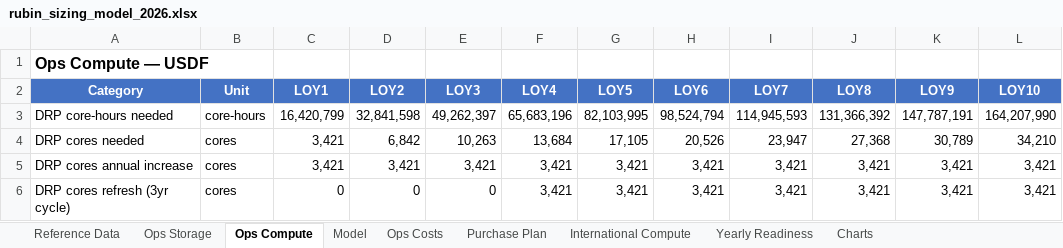
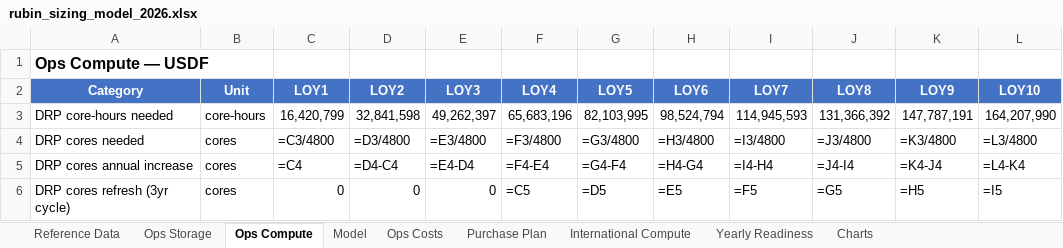
Before and after one commit to lsst/rubin-sizing-model, an Excel workbook: rubin_sizing_model_2026.xlsx, sheet Ops Compute, drawn as a sheet; only a part is shown; values as stored, in another font and other column widths than the file's, no borders; formulas without a stored value are shown as written; the diff covers the shown part only; the diff names each change by its address in the sheet, - before the commit and + after, or states it on an @@ line.

```diff
--- a/rubin_sizing_model_2026.xlsx (sheet Ops Compute)
+++ b/rubin_sizing_model_2026.xlsx (sheet Ops Compute)
-C4 (LOY1): 3,421
+C4 (LOY1): =C3/4800
-D4 (LOY2): 6,842
+D4 (LOY2): =D3/4800
-E4 (LOY3): 10,263
+E4 (LOY3): =E3/4800
-F4 (LOY4): 13,684
+F4 (LOY4): =F3/4800
-G4 (LOY5): 17,105
+G4 (LOY5): =G3/4800
-H4 (LOY6): 20,526
+H4 (LOY6): =H3/4800
-I4 (LOY7): 23,947
+I4 (LOY7): =I3/4800
-J4 (LOY8): 27,368
+J4 (LOY8): =J3/4800
-K4 (LOY9): 30,789
+K4 (LOY9): =K3/4800
-L4 (LOY10): 34,210
+L4 (LOY10): =L3/4800
-C5 (LOY1): 3,421
+C5 (LOY1): =C4
-D5 (LOY2): 3,421
+D5 (LOY2): =D4-C4
-E5 (LOY3): 3,421
+E5 (LOY3): =E4-D4
-F5 (LOY4): 3,421
+F5 (LOY4): =F4-E4
-G5 (LOY5): 3,421
+G5 (LOY5): =G4-F4
-H5 (LOY6): 3,421
+H5 (LOY6): =H4-G4
-I5 (LOY7): 3,421
+I5 (LOY7): =I4-H4
-J5 (LOY8): 3,421
+J5 (LOY8): =J4-I4
-K5 (LOY9): 3,421
+K5 (LOY9): =K4-J4
-L5 (LOY10): 3,421
+L5 (LOY10): =L4-K4
-F6 (LOY4): 3,421
+F6 (LOY4): =C5
-G6 (LOY5): 3,421
+G6 (LOY5): =D5
-H6 (LOY6): 3,421
+H6 (LOY6): =E5
-I6 (LOY7): 3,421
+I6 (LOY7): =F5
-J6 (LOY8): 3,421
+J6 (LOY8): =G5
-K6 (LOY9): 3,421
+K6 (LOY9): =H5
-L6 (LOY10): 3,421
+L6 (LOY10): =I5
```
Also changed, not shown: 80 edited cells elsewhere in this sheet, sheet Charts, sheet International Compute, sheet Purchase Plan, sheet Ops Storage, sheet Ops Costs, sheet Yearly Readiness, 2 more sheets, charts or pictures, 8 other files.
